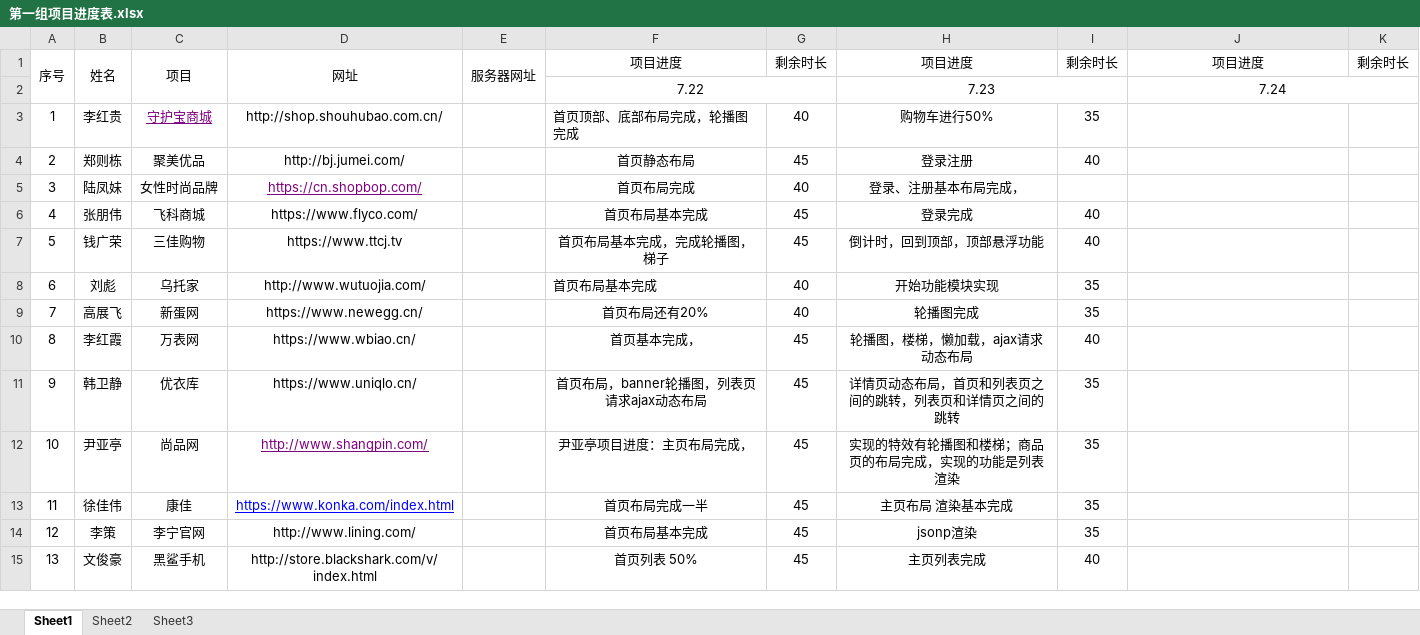
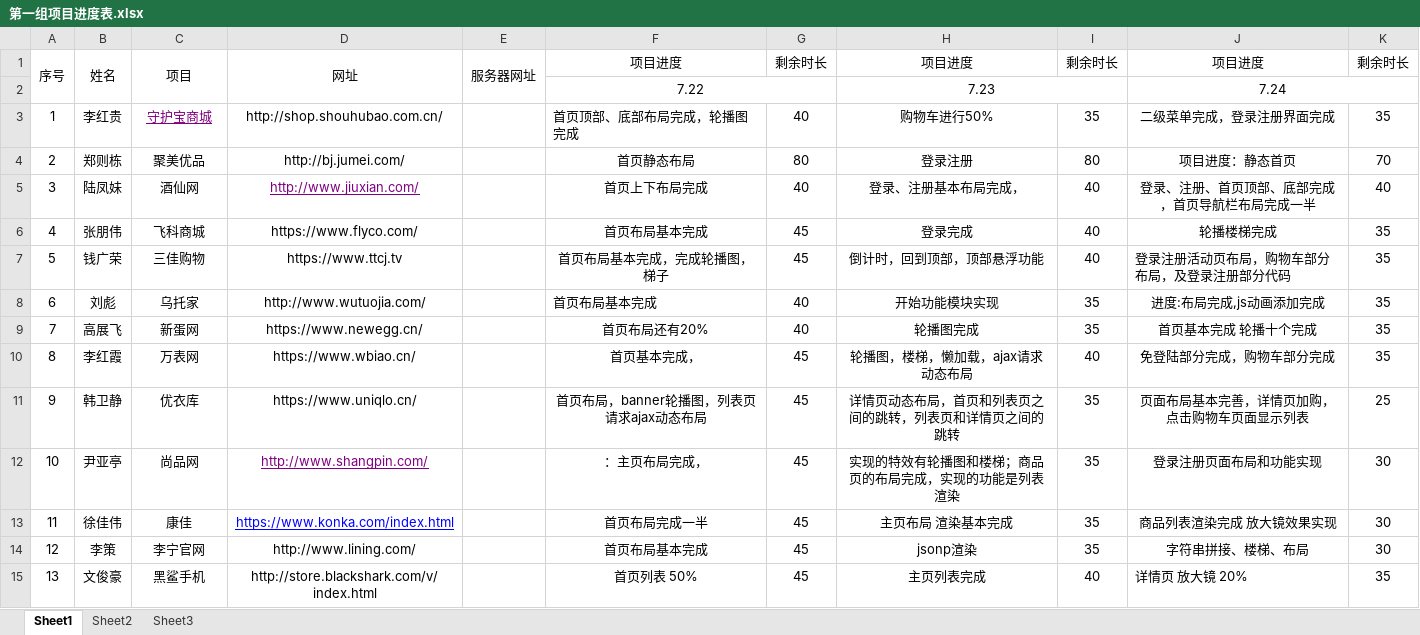
Before and after one commit to BeiFN/BeiFN, an Excel workbook: group1/第一组项目进度表.xlsx, sheet Sheet1, drawn as a sheet; only a part is shown; values as stored, in another font and other column widths than the file's, no borders; the diff names each change by its address in the sheet, - before the commit and + after, or states it on an @@ line.

Commit message:
项目进度 0725

```diff
--- a/group1/第一组项目进度表.xlsx (sheet Sheet1)
+++ b/group1/第一组项目进度表.xlsx (sheet Sheet1)
-J3: (empty)
+J3: 二级菜单完成，登录注册界面完成
-K3: (empty)
+K3: 35
-G4: 45
+G4: 80
-I4: 40
+I4: 80
-J4: (empty)
+J4: 项目进度：静态首页
-K4: (empty)
+K4: 70
-C5: 女性时尚品牌
+C5: 酒仙网
-D5: https://cn.shopbop.com/
+D5: http://www.jiuxian.com/
-F5: 首页布局完成
+F5: 首页上下布局完成
-I5: (empty)
+I5: 40
-J5: (empty)
+J5: 登录、注册、首页顶部、底部完成，首页导航栏布局完成一半
-K5: (empty)
+K5: 40
-J6: (empty)
+J6: 轮播楼梯完成
-K6:K10: (empty)
+K6:K10: 35
-J7: (empty)
+J7: 登录注册活动页布局，购物车部分布局，及登录注册部分代码
-J8: (empty)
+J8: 进度:布局完成,js动画添加完成
-J9: (empty)
+J9: 首页基本完成 轮播十个完成
-J10: (empty)
+J10: 免登陆部分完成，购物车部分完成
-J11: (empty)
+J11: 页面布局基本完善，详情页加购，点击购物车页面显示列表
-K11: (empty)
+K11: 25
-F12: 尹亚亭项目进度：主页布局完成，
+F12: ：主页布局完成，
-J12: (empty)
+J12: 登录注册页面布局和功能实现
-K12:K14: (empty)
+K12:K14: 30
-J13: (empty)
+J13: 商品列表渲染完成 放大镜效果实现
-J14: (empty)
+J14: 字符串拼接、楼梯、布局
-J15: (empty)
+J15: 详情页 放大镜 20%
-K15: (empty)
+K15: 35
```
